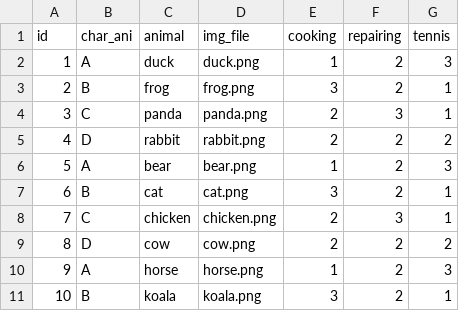
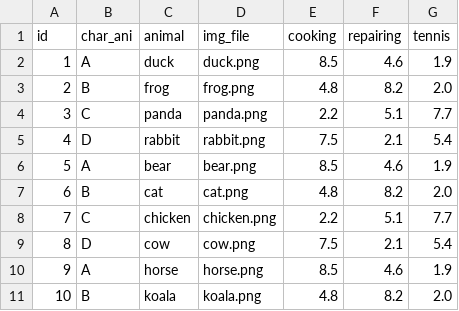
Before and after one commit to co-min/team_managing, a CSV file: stimuli/domain3/competence_table.csv, drawn as a sheet; only a part is shown; the diff covers the shown part only.

Commit message:
[udpate] create new version table

```diff
--- a/stimuli/domain3/competence_table.csv
+++ b/stimuli/domain3/competence_table.csv
@@ -2,10 +2,10 @@ id, char_ani, animal, img_file, cooking, repairing, tennis
-1,A,duck,duck.png,1,2,3
-2,B,frog,frog.png,3,2,1
-3,C,panda,panda.png,2,3,1
-4,D,rabbit,rabbit.png,2,2,2
-5,A,bear,bear.png,1,2,3
-6,B,cat,cat.png,3,2,1
-7,C,chicken,chicken.png,2,3,1
-8,D,cow,cow.png,2,2,2
-9,A,horse,horse.png,1,2,3
-10,B,koala,koala.png,3,2,1
+1,A,duck,duck.png,8.5,4.6,1.9
+2,B,frog,frog.png,4.8,8.2,2.0
+3,C,panda,panda.png,2.2,5.1,7.7
+4,D,rabbit,rabbit.png,7.5,2.1,5.4
+5,A,bear,bear.png,8.5,4.6,1.9
+6,B,cat,cat.png,4.8,8.2,2.0
+7,C,chicken,chicken.png,2.2,5.1,7.7
+8,D,cow,cow.png,7.5,2.1,5.4
+9,A,horse,horse.png,8.5,4.6,1.9
+10,B,koala,koala.png,4.8,8.2,2.0
```
Also changed, not shown: 42 edited cells elsewhere in this file, 7 other files.
